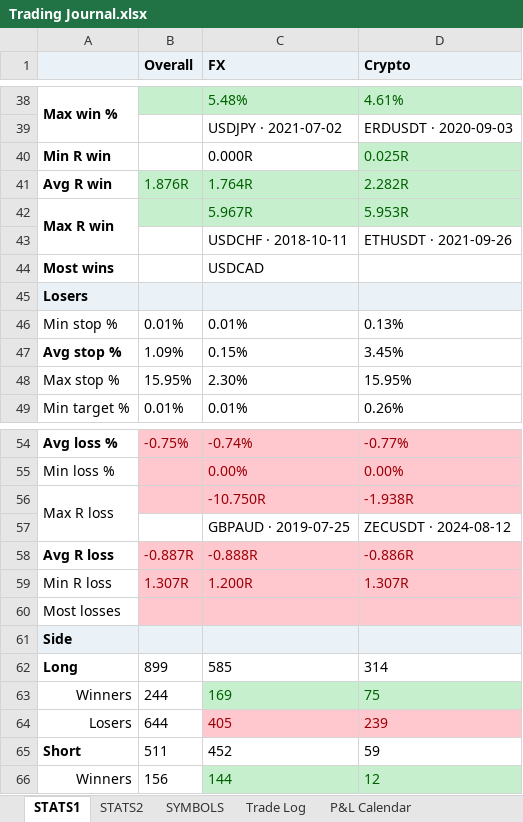
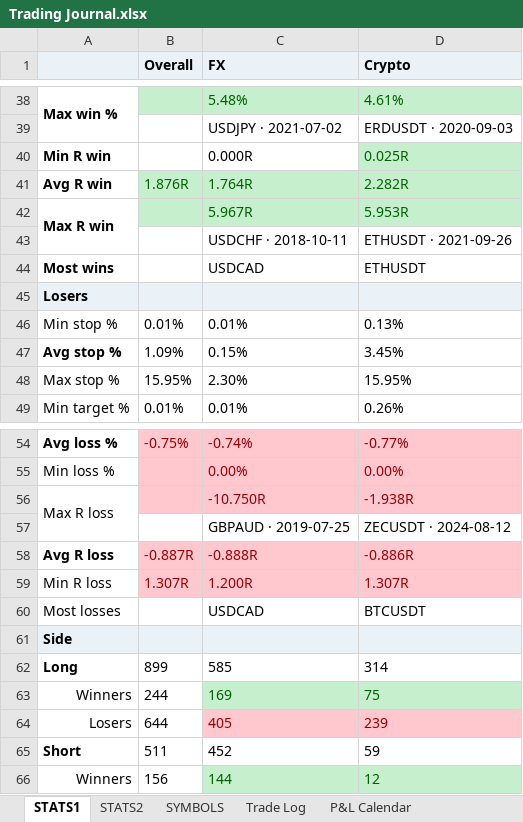
Before and after one commit to alexpsym/CODEX, an Excel workbook: journal/Trading Journal.xlsx, sheet STATS1, drawn as a sheet; only a part is shown, gaps mark what is left out; values as stored, in another font and other column widths than the file's, no borders; conditional formats not drawn; the diff names each change by its address in the sheet, - before the commit and + after, or states it on an @@ line.

Commit message:
Update trading journal state

```diff
--- a/journal/Trading Journal.xlsx (sheet STATS1)
+++ b/journal/Trading Journal.xlsx (sheet STATS1)
-D44 (Crypto): (empty)
+D44 (Crypto): ETHUSDT
-B60:D60 fill: #FFC7CE
+B60:D60 fill: none
-C60 (FX): (empty)
+C60 (FX): USDCAD
-D60 (Crypto): (empty)
+D60 (Crypto): BTCUSDT
```
Also changed, not shown: sheet STATS2.
